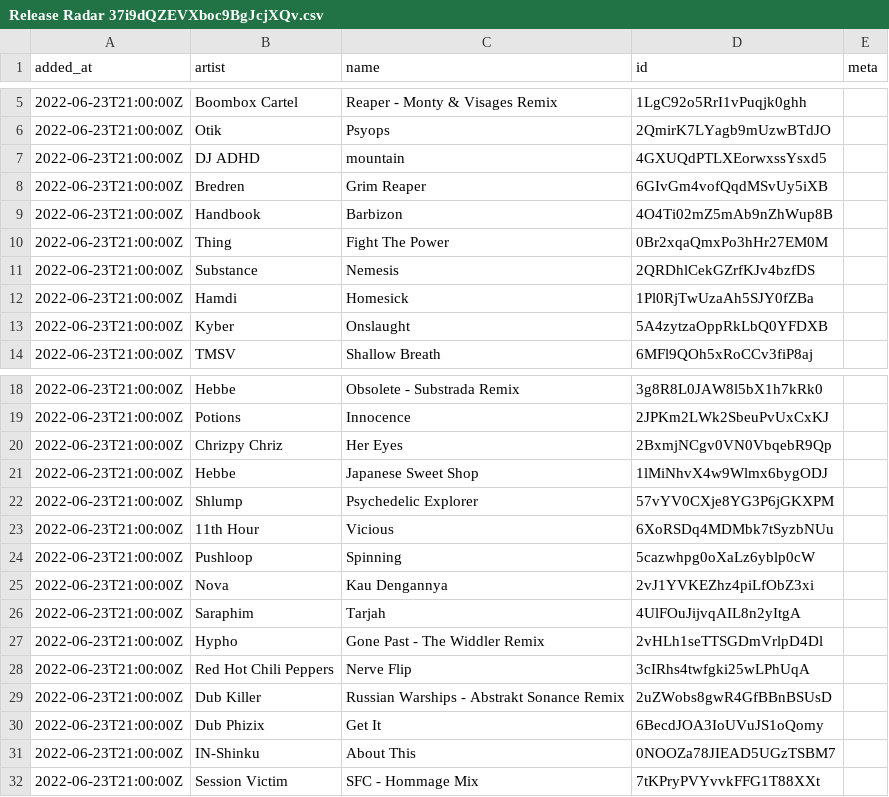
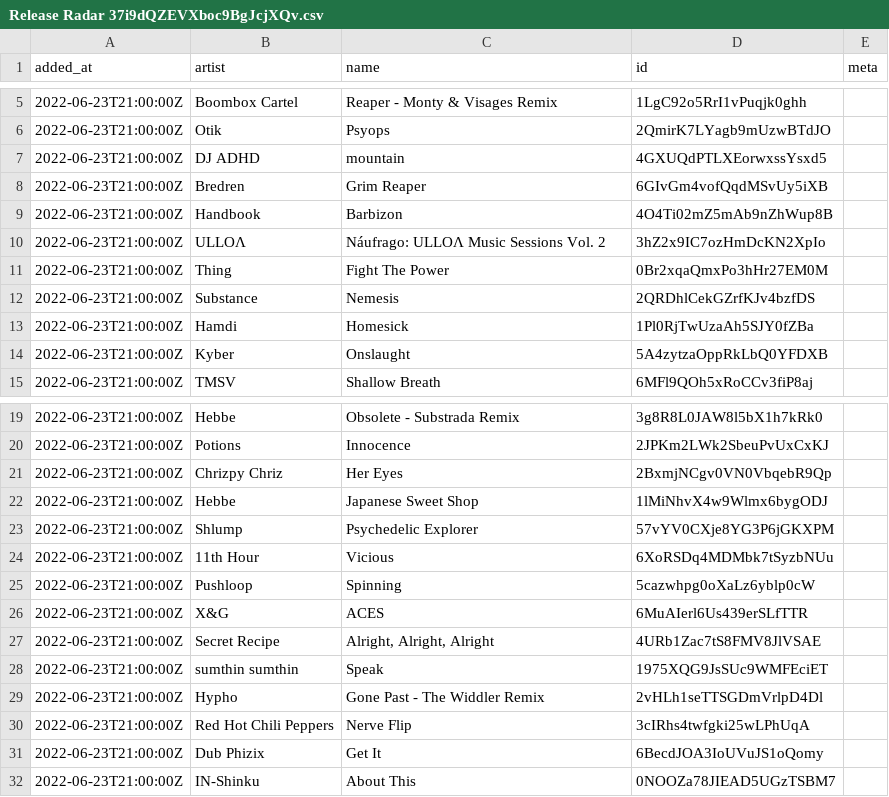
Before and after one commit to pingw33n/spotify_backup_data, a CSV file: data/playlists/Release Radar 37i9dQZEVXboc9BgJcjXQv.csv, drawn as a sheet; only a part is shown, gaps mark what is left out.

```diff
--- a/data/playlists/Release Radar 37i9dQZEVXboc9BgJcjXQv.csv
+++ b/data/playlists/Release Radar 37i9dQZEVXboc9BgJcjXQv.csv
@@ -9,2 +9,3 @@ added_at,artist,name,id,meta
 2022-06-23T21:00:00Z,Handbook,Barbizon,4O4Ti02mZ5mAb9nZhWup8B,
+2022-06-23T21:00:00Z,ULLOΛ,Náufrago: ULLOΛ Music Sessions Vol. 2,3hZ2x9IC7ozHmDcKN2XpIo,
 2022-06-23T21:00:00Z,Thing,Fight The Power,0Br2xqaQmxPo3hHr27EM0M,
@@ -24,9 +25,8 @@ added_at,artist,name,id,meta
 2022-06-23T21:00:00Z,Pushloop,Spinning,5cazwhpg0oXaLz6yblp0cW,
-2022-06-23T21:00:00Z,Nova,Kau Dengannya,2vJ1YVKEZhz4piLfObZ3xi,
-2022-06-23T21:00:00Z,Saraphim,Tarjah,4UlFOuJijvqAIL8n2yItgA,
+2022-06-23T21:00:00Z,X&G,ACES,6MuAIerl6Us439erSLfTTR,
+2022-06-23T21:00:00Z,Secret Recipe,"Alright, Alright, Alright",4URb1Zac7tS8FMV8JlVSAE,
+2022-06-23T21:00:00Z,sumthin sumthin,Speak,1975XQG9JsSUc9WMFEciET,
 2022-06-23T21:00:00Z,Hypho,Gone Past - The Widdler Remix,2vHLh1seTTSGDmVrlpD4Dl,
 2022-06-23T21:00:00Z,Red Hot Chili Peppers,Nerve Flip,3cIRhs4twfgki25wLPhUqA,
-2022-06-23T21:00:00Z,Dub Killer,Russian Warships - Abstrakt Sonance Remix,2uZWobs8gwR4GfBBnBSUsD,
 2022-06-23T21:00:00Z,Dub Phizix,Get It,6BecdJOA3IoUVuJS1oQomy,
 2022-06-23T21:00:00Z,IN-Shinku,About This,0NOOZa78JIEAD5UGzTSBM7,
-2022-06-23T21:00:00Z,Session Victim,SFC - Hommage Mix,7tKPryPVYvvkFFG1T88XXt,
```
